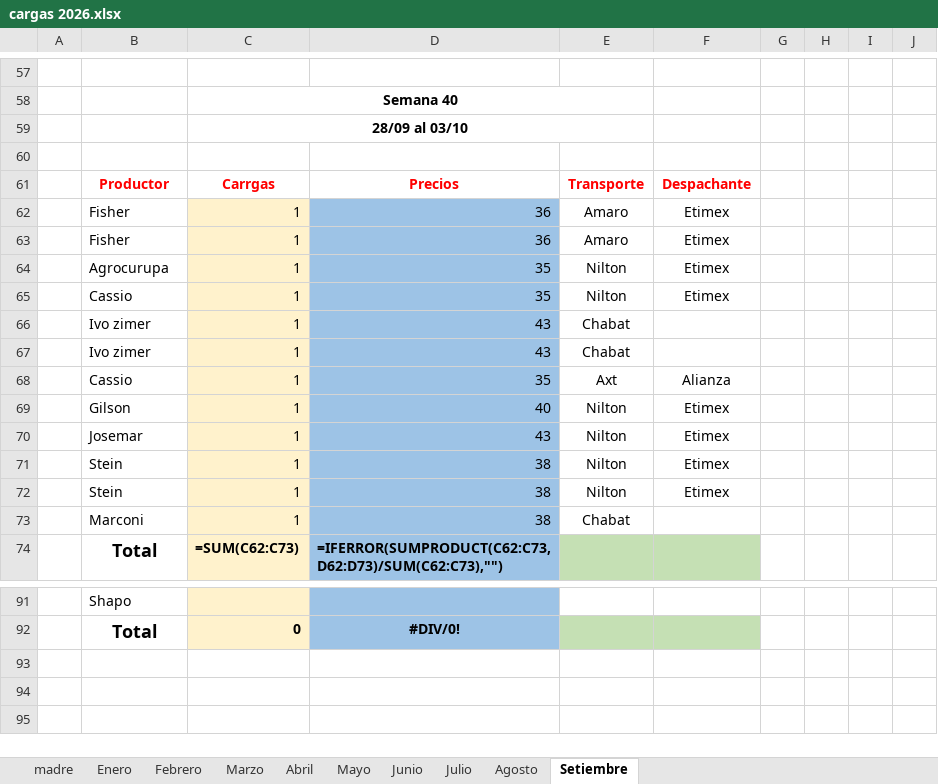
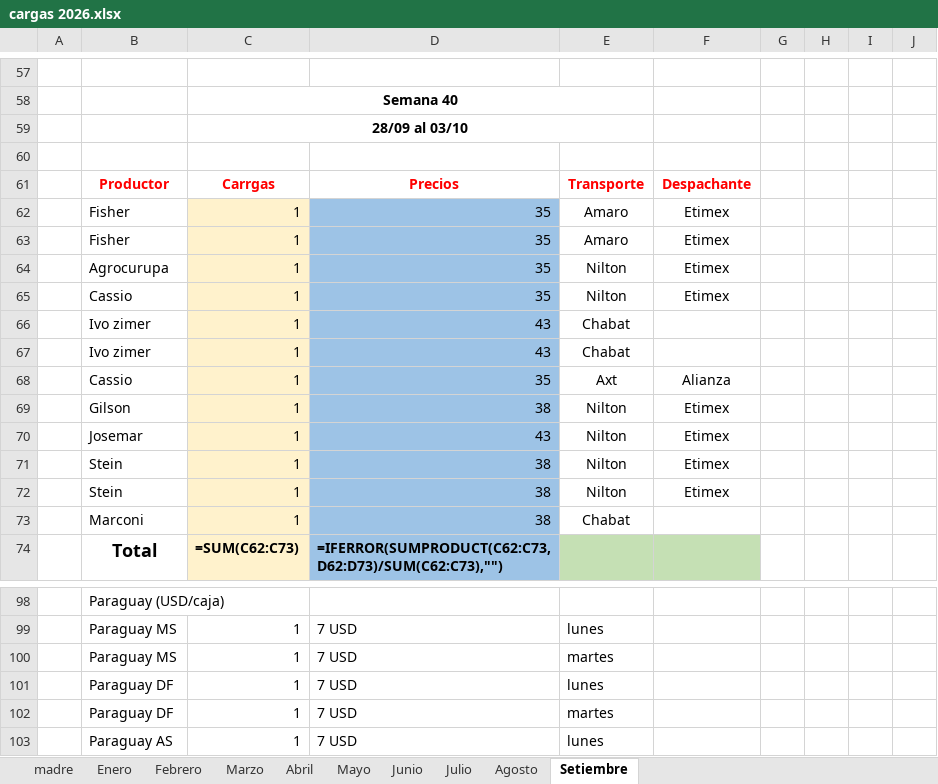
Before and after one commit to ingenieria-pepe/gonza_pepe, an Excel workbook: fuentes/cargas 2026.xlsx, sheet Setiembre, drawn as a sheet; only a part is shown, gaps mark what is left out; values as stored, in another font and other column widths than the file's, no borders; formulas without a stored value are shown as written; removed rows and columns are numbered as before the commit, all else as after; the diff covers the shown part only; the diff names each change by its address in the sheet, - before the commit and + after, or states it on an @@ line.

```diff
--- a/fuentes/cargas 2026.xlsx (sheet Setiembre)
+++ b/fuentes/cargas 2026.xlsx (sheet Setiembre)
-D62:D63: 36
+D62:D63: 35
-D69: 40
+D69: 38
-B98: Shapo
+B98: Paraguay (USD/caja)
-C98 fill: #FFF2CC
+C98 fill: none
-D98 fill: #9DC3E6
+D98 fill: none
-row 92:  | Total | 0 | #DIV/0!
+row 99:  | Paraguay MS | 1 | 7 USD | lunes
+row 100:  | Paraguay MS | 1 | 7 USD | martes
+row 101:  | Paraguay DF | 1 | 7 USD | lunes
+row 102:  | Paraguay DF | 1 | 7 USD | martes
+row 103:  | Paraguay AS | 1 | 7 USD | lunes
```
Also changed, not shown: 16 added rows, 9 removed rows, 1 moved row, 1 edited cell, cell formats and merged cells elsewhere in this sheet, fuentes/precios_banana_BJLapa.xlsx, fuentes/precios_banana_NMinas.xlsx, 26 other files.
